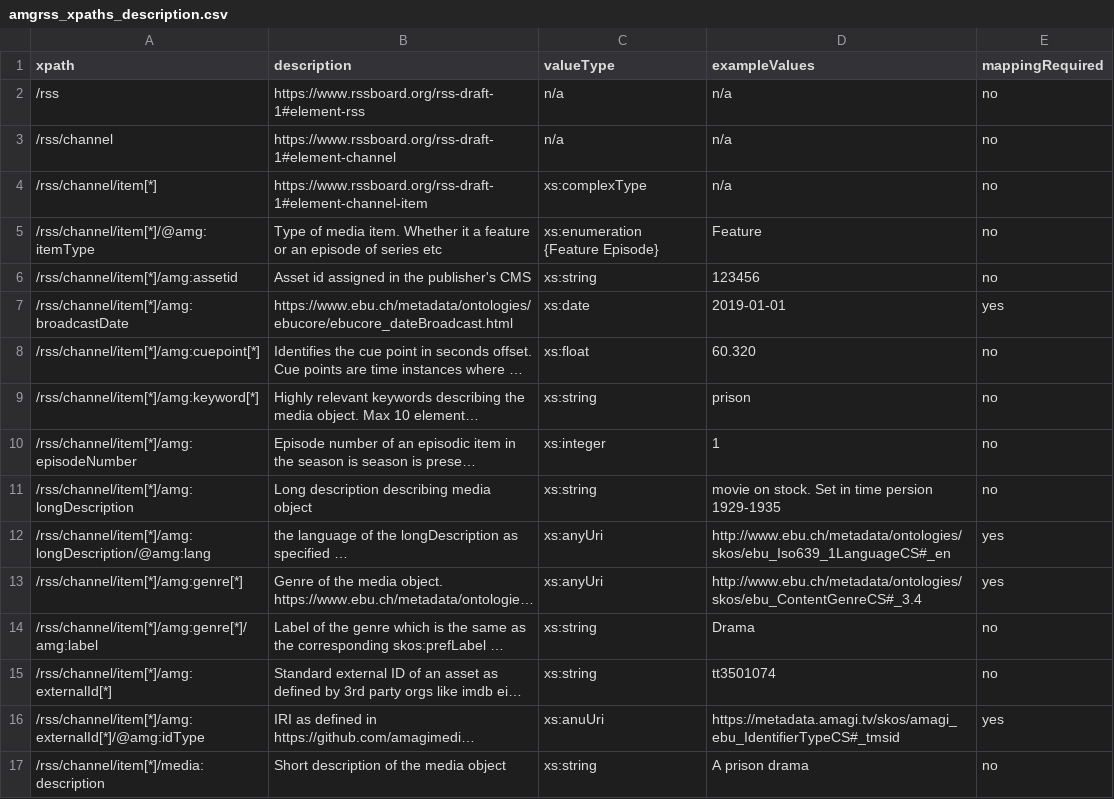
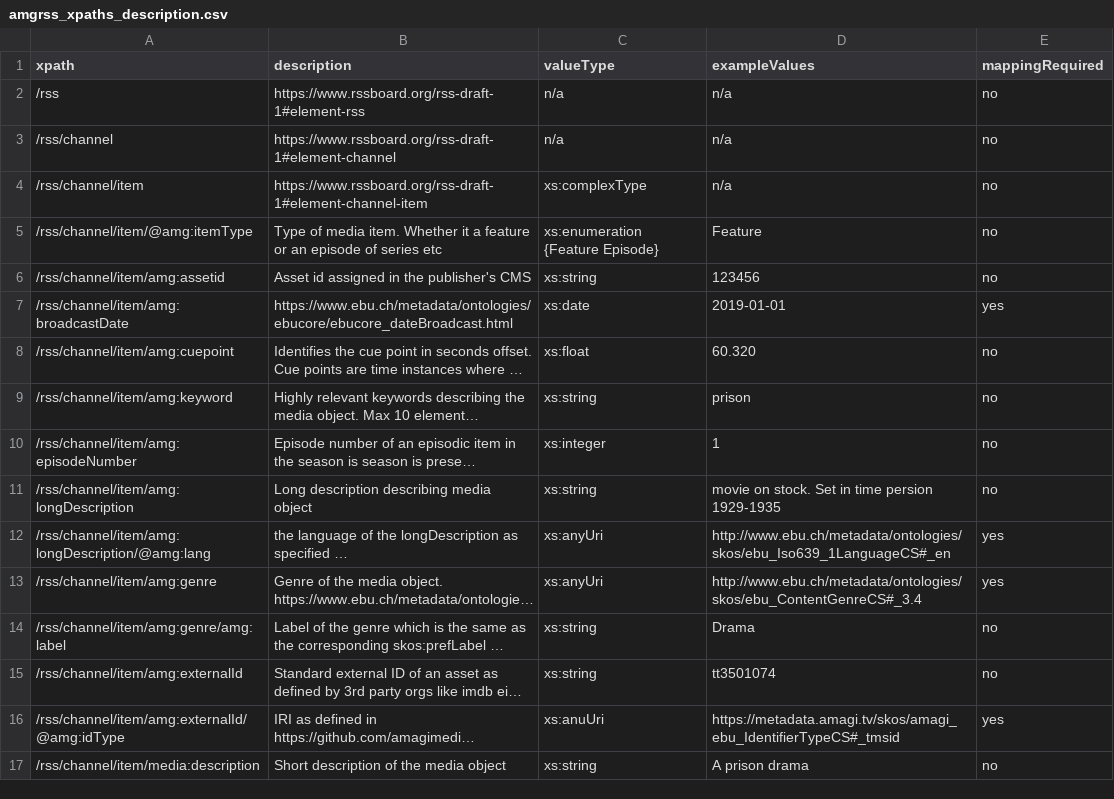
Before and after one commit to amagimedia/metadata, a CSV file: amgrss_schemas/amgrss_xpaths_description.csv, drawn as a sheet; only a part is shown; long unchanged cells end in …; the diff covers the shown part only; the diff names each change by its address in the sheet, - before the commit and + after, or states it on an @@ line.

Commit message:
removed [*]

```diff
--- a/amgrss_schemas/amgrss_xpaths_description.csv
+++ b/amgrss_schemas/amgrss_xpaths_description.csv
-A4 (xpath): /rss/channel/item[*]
+A4 (xpath): /rss/channel/item
-A5 (xpath): /rss/channel/item[*]/@amg:itemType
+A5 (xpath): /rss/channel/item/@amg:itemType
-A6 (xpath): /rss/channel/item[*]/amg:assetid
+A6 (xpath): /rss/channel/item/amg:assetid
-A7 (xpath): /rss/channel/item[*]/amg:broadcastDate
+A7 (xpath): /rss/channel/item/amg:broadcastDate
-A8 (xpath): /rss/channel/item[*]/amg:cuepoint[*]
+A8 (xpath): /rss/channel/item/amg:cuepoint
-A9 (xpath): /rss/channel/item[*]/amg:keyword[*]
+A9 (xpath): /rss/channel/item/amg:keyword
-A10 (xpath): /rss/channel/item[*]/amg:episodeNumber
+A10 (xpath): /rss/channel/item/amg:episodeNumber
-A11 (xpath): /rss/channel/item[*]/amg:longDescription
+A11 (xpath): /rss/channel/item/amg:longDescription
-A12 (xpath): /rss/channel/item[*]/amg:longDescription/@amg:lang
+A12 (xpath): /rss/channel/item/amg:longDescription/@amg:lang
-A13 (xpath): /rss/channel/item[*]/amg:genre[*]
+A13 (xpath): /rss/channel/item/amg:genre
-A14 (xpath): /rss/channel/item[*]/amg:genre[*]/amg:label
+A14 (xpath): /rss/channel/item/amg:genre/amg:label
-A15 (xpath): /rss/channel/item[*]/amg:externalId[*]
+A15 (xpath): /rss/channel/item/amg:externalId
-A16 (xpath): /rss/channel/item[*]/amg:externalId[*]/@amg:idType
+A16 (xpath): /rss/channel/item/amg:externalId/@amg:idType
-A17 (xpath): /rss/channel/item[*]/media:description
+A17 (xpath): /rss/channel/item/media:description
```
Also changed, not shown: 91 edited cells elsewhere in this file.
